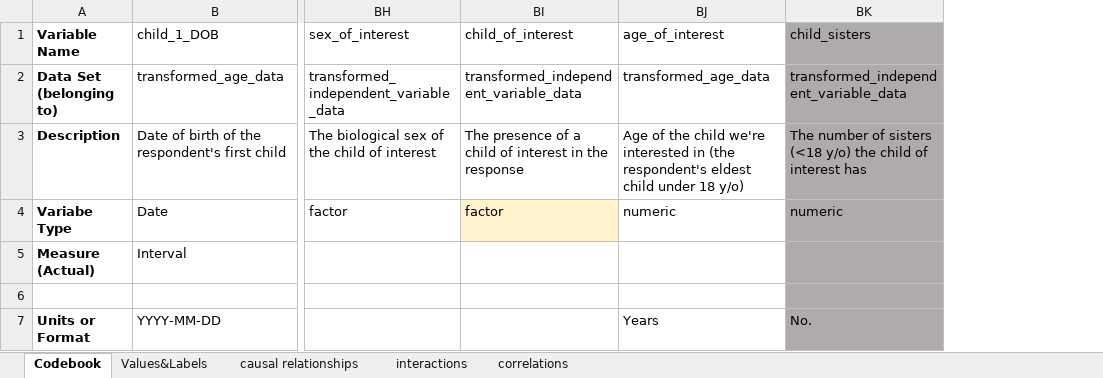
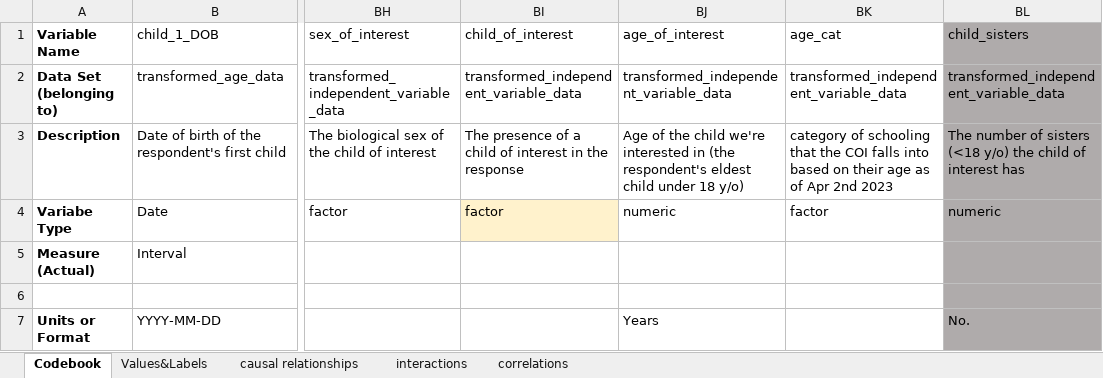
Before and after one commit to tommybobberson/vaccination_uptake_jacsis2023, an Excel workbook: Data/JACSIS2023/processed/codebook.xlsx, sheet Codebook, drawn as a sheet; only a part is shown, gaps mark what is left out; values as stored, in another font and other column widths than the file's, no borders; the diff names each change by its address in the sheet, - before the commit and + after, or states it on an @@ line.

Commit message:
add (03_transform_data.R) (04_exploratory_DAG.qmd) (codebook.xlsx) added an age_cat variable that indicates the child's schooling based on their age at the time of response

```diff
--- a/Data/JACSIS2023/processed/codebook.xlsx (sheet Codebook)
+++ b/Data/JACSIS2023/processed/codebook.xlsx (sheet Codebook)
+column BK (age_cat), rows 2-4: transformed_independent_variable_data | category of schooling that the COI falls into based on their age as of Apr 2nd 2023 | factor
-BJ2 (age_of_interest): transformed_age_data
+BJ2 (age_of_interest): transformed_independent_variable_data
```
Also changed, not shown: sheet Values&Labels, sheet causal relationships, 6 other files.
